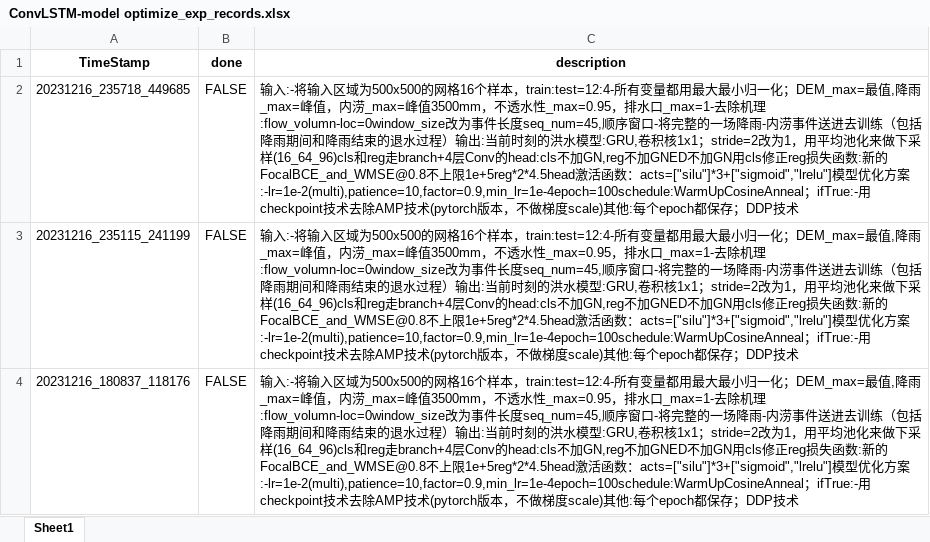
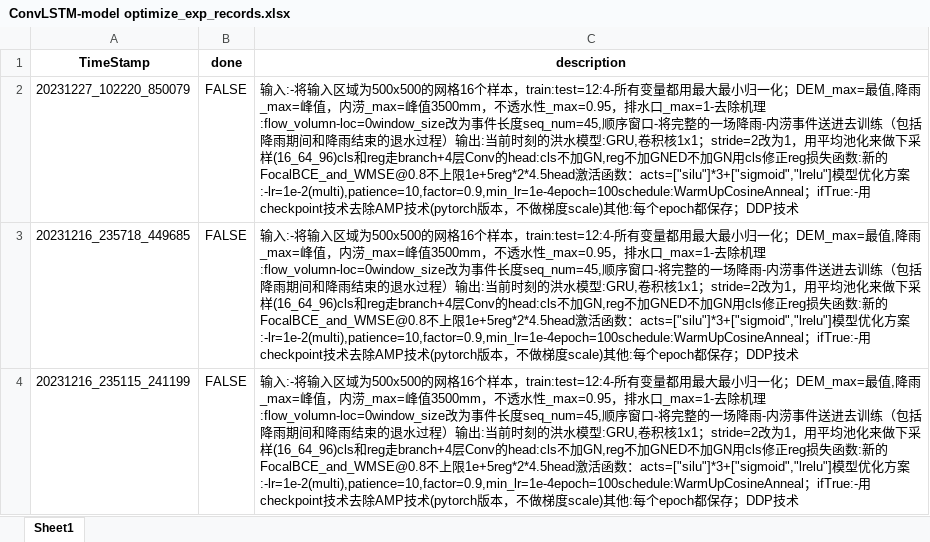
Before and after one commit to holmescao/U-RNN, an Excel workbook: exp_records/ConvLSTM-model optimize_exp_records.xlsx, sheet Sheet1, drawn as a sheet; only a part is shown; the shorter side is filled out with more unchanged rows; values as stored, in another font and other column widths than the file's, no borders; the diff names each change by its address in the sheet, - before the commit and + after, or states it on an @@ line.

Commit message:
20231227_102220_850079
    输入:
    - 将输入区域为500x500的网格; 16个样本，train:test=12:4
    - 所有变量都用最大最小归一化；DEM_max=最值, 降雨_max=峰值，内涝_max=峰值3500mm，不透水性_max=0.95，排水口_max=1
    - 去除机理:flow_volumn
    - loc=0; window_size改为事件长度; seq_num=45, 顺序窗口
    - 将完整的一场降雨-内涝事件送进去训练（包括降雨期间和降雨结束的退水过程）

    输出: 当前时刻的洪水
    模型: GRU, 卷积核1x1；stride=2改为1，用平均池化来做下采样;(16_64_96);
        cls和reg走branch+4层;
        Conv的head:cls不加GN,reg不加GN;ED不加GN;
        用cls修正reg
    损失函数: 新的FocalBCE_and_WMSE@0.8; 不上限1e+5; reg*2*4.5;
    head激活函数：acts = ["silu"] * 3 + ["sigmoid", "lrelu"];
    模型优化方案:
    - lr=1e-2(multi), patience=10, factor=0.9, min_lr=1e-4; epoch=100; schedule: WarmUpCosineAnneal；if True:
    - 用checkpoint技术; 去除AMP技术(pytorch版本，不做梯度scale)
    其他: 每个epoch都保存；DDP技术

```diff
--- a/exp_records/ConvLSTM-model optimize_exp_records.xlsx (sheet Sheet1)
+++ b/exp_records/ConvLSTM-model optimize_exp_records.xlsx (sheet Sheet1)
+row 2: 20231227_102220_850079 | FALSE | 输入:-将输入区域为500x500的网格16个样本，train:test=12:4-所有变量都用最大最小归一化；DEM_max=最值,降雨_max=峰值，内涝_max=峰值3500mm，不透水性_max=0.95，排水口_max=1-去除机理:flow_volumn-loc=0window_size改为事件长度seq_num=45,顺序窗口-将完整的一场降雨-内涝事件送进去训练（包括降雨期间和降雨结束的退水过程）输出:当前时刻的洪水模型:GRU,卷积核1x1；stride=2改为1，用平均池化来做下采样(16_64_96)cls和reg走branch+4层Conv的head:cls不加GN,reg不加GNED不加GN用cls修正reg损失函数:新的FocalBCE_and_WMSE@0.8不上限1e+5reg*2*4.5head激活函数：acts=["silu"]*3+["sigmoid","lrelu"]模型优化方案:-lr=1e-2(multi),patience=10,factor=0.9,min_lr=1e-4epoch=100schedule:WarmUpCosineAnneal；ifTrue:-用checkpoint技术去除AMP技术(pytorch版本，不做梯度scale)其他:每个epoch都保存；DDP技术
```
Also changed, not shown: 4 other files.
